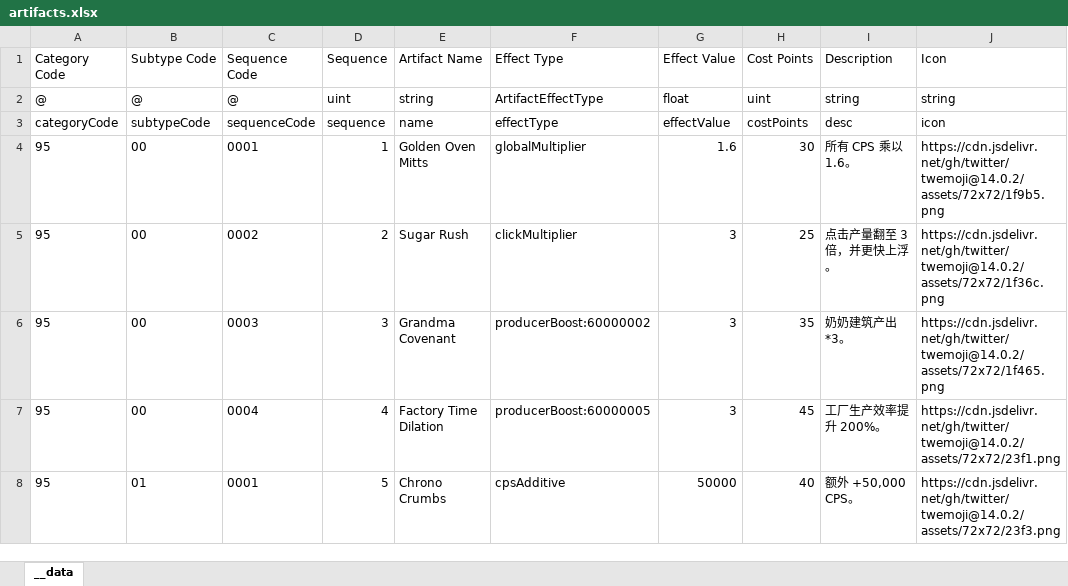
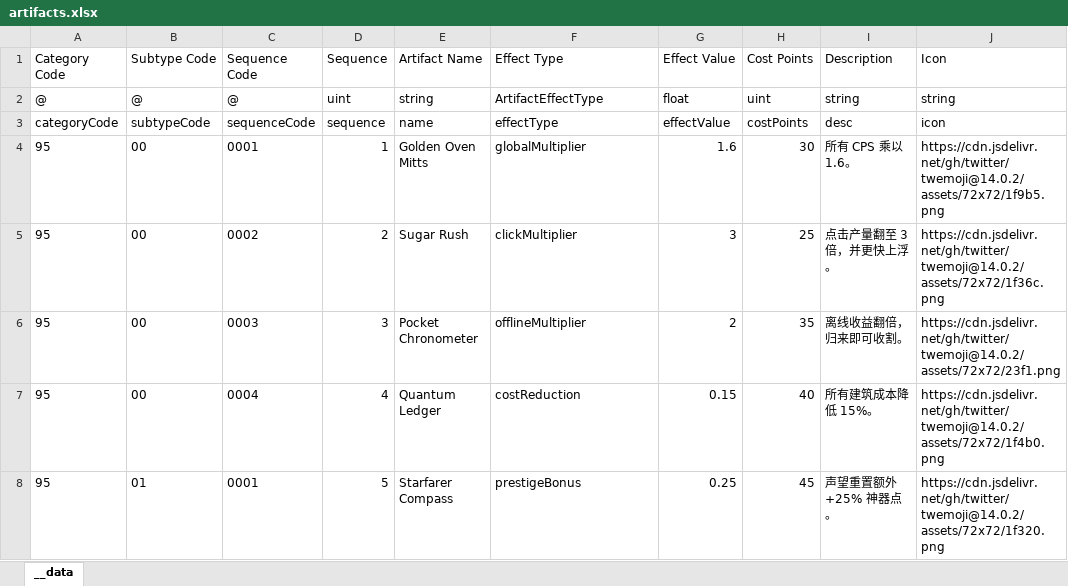
Before and after one commit to khgame/tables, an Excel workbook: example/game_02_click_cookies/artifacts.xlsx, sheet __data, drawn as a sheet; values as stored, in another font and other column widths than the file's, no borders; the diff names each change by its address in the sheet, - before the commit and + after, or states it on an @@ line.

Commit message:
feat(example): diversify click-cookies artifacts

```diff
--- a/example/game_02_click_cookies/artifacts.xlsx (sheet __data)
+++ b/example/game_02_click_cookies/artifacts.xlsx (sheet __data)
-E6: Grandma Covenant
+E6: Pocket Chronometer
-F6: producerBoost:60000002
+F6: offlineMultiplier
-G6: 3
+G6: 2
-I6: 奶奶建筑产出 *3。
+I6: 离线收益翻倍，归来即可收割。
-J6: https://cdn.jsdelivr.net/gh/twitter/twemoji@14.0.2/assets/72x72/1f465.png
+J6: https://cdn.jsdelivr.net/gh/twitter/twemoji@14.0.2/assets/72x72/23f1.png
-E7: Factory Time Dilation
+E7: Quantum Ledger
-F7: producerBoost:60000005
+F7: costReduction
-G7: 3
+G7: 0.15
-H7: 45
+H7: 40
-I7: 工厂生产效率提升 200%。
+I7: 所有建筑成本降低 15%。
-J7: https://cdn.jsdelivr.net/gh/twitter/twemoji@14.0.2/assets/72x72/23f1.png
+J7: https://cdn.jsdelivr.net/gh/twitter/twemoji@14.0.2/assets/72x72/1f4b0.png
-E8: Chrono Crumbs
+E8: Starfarer Compass
-F8: cpsAdditive
+F8: prestigeBonus
-G8: 50000
+G8: 0.25
-H8: 40
+H8: 45
-I8: 额外 +50,000 CPS。
+I8: 声望重置额外 +25% 神器点。
-J8: https://cdn.jsdelivr.net/gh/twitter/twemoji@14.0.2/assets/72x72/23f3.png
+J8: https://cdn.jsdelivr.net/gh/twitter/twemoji@14.0.2/assets/72x72/1f320.png
```
Also changed, not shown: 3 other files.
